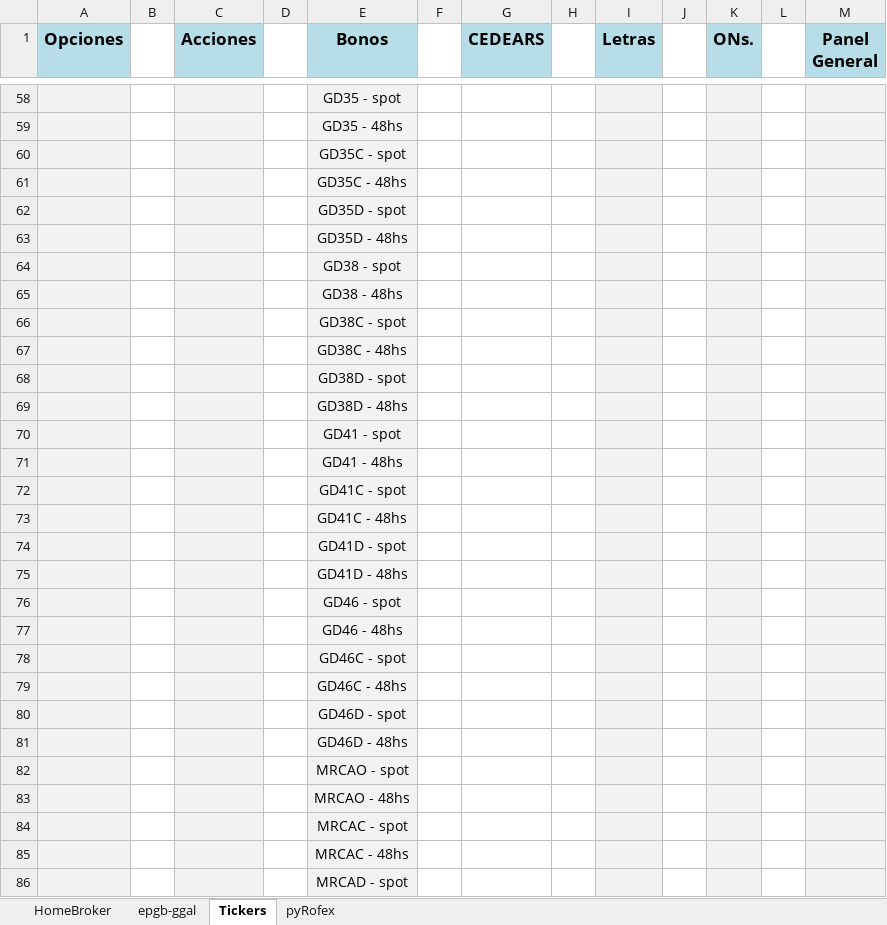
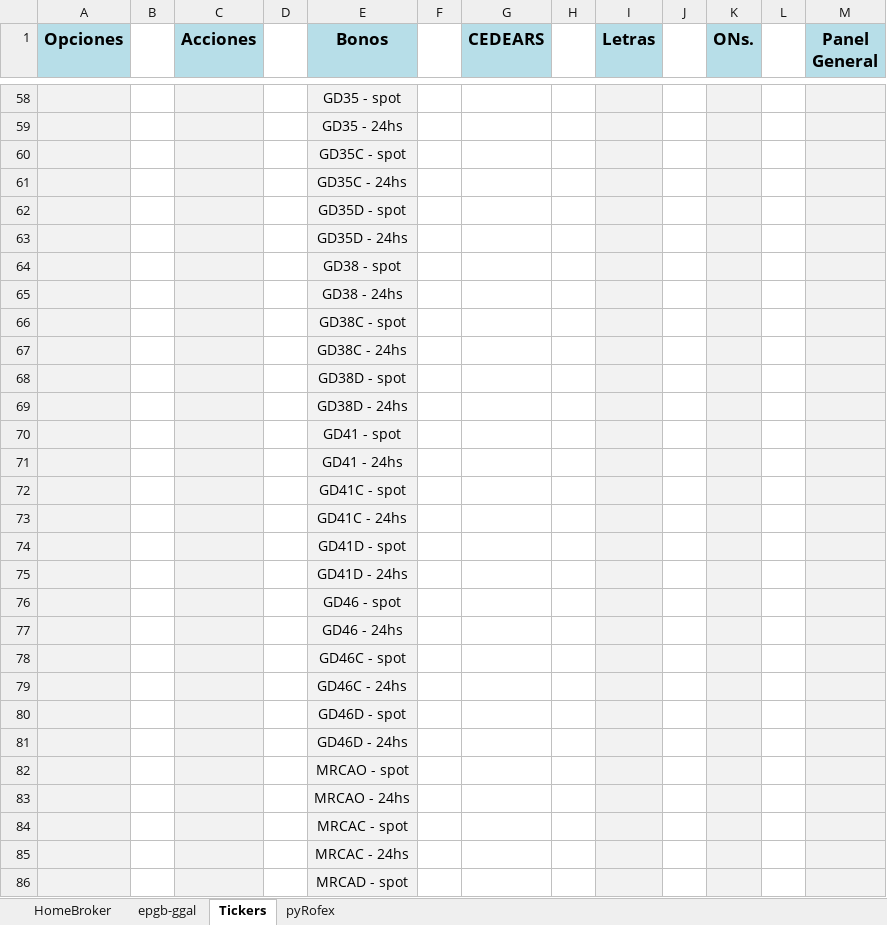
Before and after one commit to piolifl/pyHomeBroker, an Excel workbook: epgb_pyHB.xlsx, sheet Tickers, drawn as a sheet; only a part is shown, gaps mark what is left out; values as stored, in another font and other column widths than the file's, no borders; the diff covers the shown part only; the diff names each change by its address in the sheet, - before the commit and + after, or states it on an @@ line.

```diff
--- a/epgb_pyHB.xlsx (sheet Tickers)
+++ b/epgb_pyHB.xlsx (sheet Tickers)
-E59 (Bonos): GD35 - 48hs
+E59 (Bonos): GD35 - 24hs
-E61 (Bonos): GD35C - 48hs
+E61 (Bonos): GD35C - 24hs
-E63 (Bonos): GD35D - 48hs
+E63 (Bonos): GD35D - 24hs
-E65 (Bonos): GD38 - 48hs
+E65 (Bonos): GD38 - 24hs
-E67 (Bonos): GD38C - 48hs
+E67 (Bonos): GD38C - 24hs
-E69 (Bonos): GD38D - 48hs
+E69 (Bonos): GD38D - 24hs
-E71 (Bonos): GD41 - 48hs
+E71 (Bonos): GD41 - 24hs
-E73 (Bonos): GD41C - 48hs
+E73 (Bonos): GD41C - 24hs
-E75 (Bonos): GD41D - 48hs
+E75 (Bonos): GD41D - 24hs
-E77 (Bonos): GD46 - 48hs
+E77 (Bonos): GD46 - 24hs
-E79 (Bonos): GD46C - 48hs
+E79 (Bonos): GD46C - 24hs
-E81 (Bonos): GD46D - 48hs
+E81 (Bonos): GD46D - 24hs
-E83 (Bonos): MRCAO - 48hs
+E83 (Bonos): MRCAO - 24hs
-E85 (Bonos): MRCAC - 48hs
+E85 (Bonos): MRCAC - 24hs
```
Also changed, not shown: 56 edited cells elsewhere in this sheet, sheet HomeBroker, sheet epgb-ggal, hidden cells, 1 other file.
